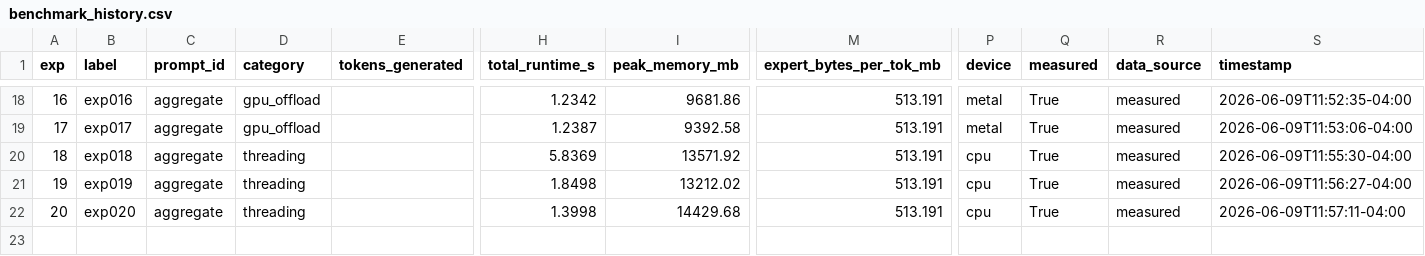
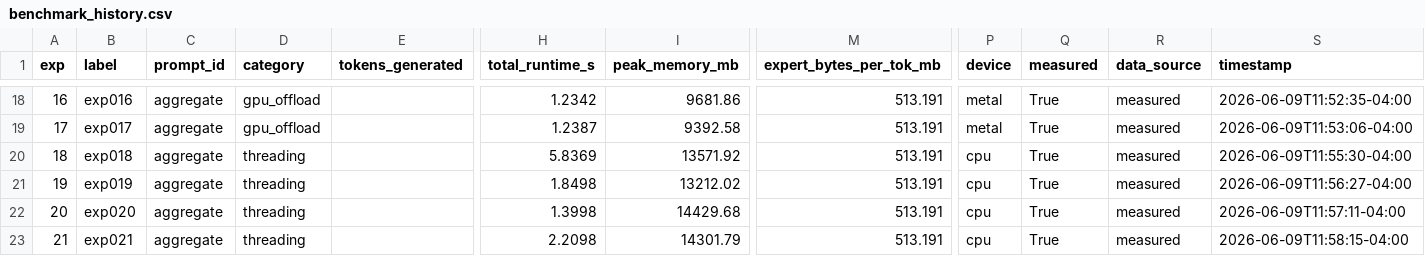
Before and after one commit to mauriciotorres-ds/flash-moe, a CSV file: inference-research/results/benchmark_history.csv, drawn as a sheet; only a part is shown, gaps mark what is left out; rows hold the shown columns only; the diff names each change by its address in the sheet, - before the commit and + after, or states it on an @@ line.

```diff
--- a/inference-research/results/benchmark_history.csv
+++ b/inference-research/results/benchmark_history.csv
+row 23: 21 | exp021 | aggregate | threading |  | 2.2098 | 14301.79 | 513.191 | cpu | True | measured | 2026-06-09T11:58:15-04:00
```
Also changed, not shown: inference-research/results/experiments.csv, 4 other files.
